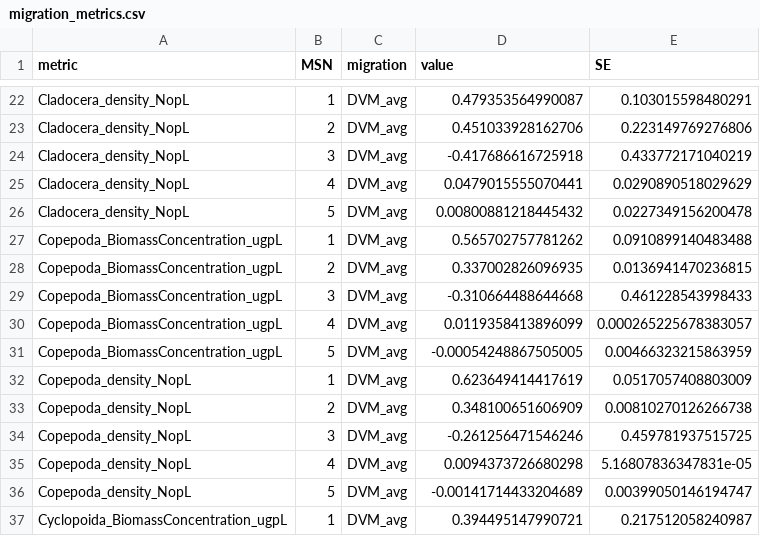
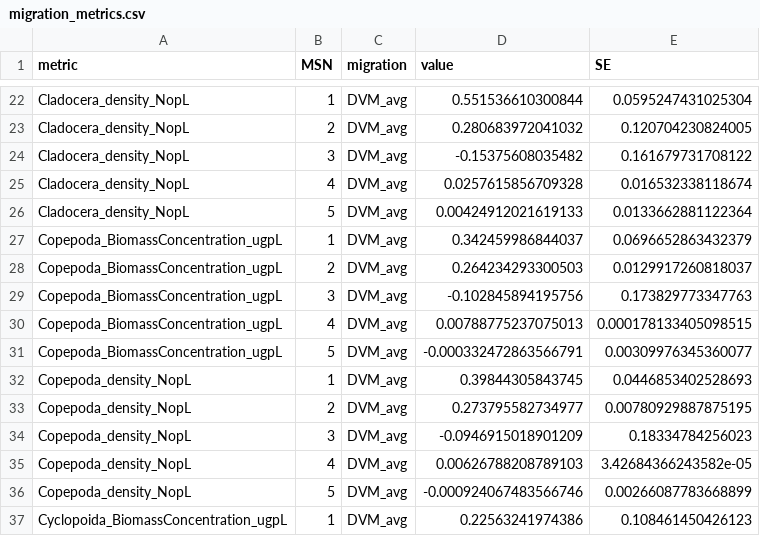
Before and after one commit to hlwander/zooplankton, a CSV file: Summer2021-DataAnalysis/SummaryStats/migration_metrics.csv, drawn as a sheet; only a part is shown, gaps mark what is left out; the diff covers the shown part only.

```diff
--- a/Summer2021-DataAnalysis/SummaryStats/migration_metrics.csv
+++ b/Summer2021-DataAnalysis/SummaryStats/migration_metrics.csv
@@ -22,16 +22,16 @@
-"Cladocera_density_NopL",1,"DVM_avg",0.479353564990087,0.103015598480291
-"Cladocera_density_NopL",2,"DVM_avg",0.451033928162706,0.223149769276806
-"Cladocera_density_NopL",3,"DVM_avg",-0.417686616725918,0.433772171040219
-"Cladocera_density_NopL",4,"DVM_avg",0.0479015555070441,0.0290890518029629
-"Cladocera_density_NopL",5,"DVM_avg",0.00800881218445432,0.0227349156200478
-"Copepoda_BiomassConcentration_ugpL",1,"DVM_avg",0.565702757781262,0.0910899140483488
-"Copepoda_BiomassConcentration_ugpL",2,"DVM_avg",0.337002826096935,0.0136941470236815
-"Copepoda_BiomassConcentration_ugpL",3,"DVM_avg",-0.310664488644668,0.461228543998433
-"Copepoda_BiomassConcentration_ugpL",4,"DVM_avg",0.0119358413896099,0.000265225678383057
-"Copepoda_BiomassConcentration_ugpL",5,"DVM_avg",-0.00054248867505005,0.00466323215863959
-"Copepoda_density_NopL",1,"DVM_avg",0.623649414417619,0.0517057408803009
-"Copepoda_density_NopL",2,"DVM_avg",0.348100651606909,0.00810270126266738
-"Copepoda_density_NopL",3,"DVM_avg",-0.261256471546246,0.459781937515725
-"Copepoda_density_NopL",4,"DVM_avg",0.0094373726680298,5.16807836347831e-05
-"Copepoda_density_NopL",5,"DVM_avg",-0.00141714433204689,0.00399050146194747
-"Cyclopoida_BiomassConcentration_ugpL",1,"DVM_avg",0.394495147990721,0.217512058240987
+"Cladocera_density_NopL",1,"DVM_avg",0.551536610300844,0.0595247431025304
+"Cladocera_density_NopL",2,"DVM_avg",0.280683972041032,0.120704230824005
+"Cladocera_density_NopL",3,"DVM_avg",-0.15375608035482,0.161679731708122
+"Cladocera_density_NopL",4,"DVM_avg",0.0257615856709328,0.016532338118674
+"Cladocera_density_NopL",5,"DVM_avg",0.00424912021619133,0.0133662881122364
+"Copepoda_BiomassConcentration_ugpL",1,"DVM_avg",0.342459986844037,0.0696652863432379
+"Copepoda_BiomassConcentration_ugpL",2,"DVM_avg",0.264234293300503,0.0129917260818037
+"Copepoda_BiomassConcentration_ugpL",3,"DVM_avg",-0.102845894195756,0.173829773347763
+"Copepoda_BiomassConcentration_ugpL",4,"DVM_avg",0.00788775237075013,0.000178133405098515
+"Copepoda_BiomassConcentration_ugpL",5,"DVM_avg",-0.000332472863566791,0.00309976345360077
+"Copepoda_density_NopL",1,"DVM_avg",0.39844305843745,0.0446853402528693
+"Copepoda_density_NopL",2,"DVM_avg",0.273795582734977,0.00780929887875195
+"Copepoda_density_NopL",3,"DVM_avg",-0.0946915018901209,0.18334784256023
+"Copepoda_density_NopL",4,"DVM_avg",0.00626788208789103,3.42684366243582e-05
+"Copepoda_density_NopL",5,"DVM_avg",-0.000924067483566746,0.00266087783668899
+"Cyclopoida_BiomassConcentration_ugpL",1,"DVM_avg",0.22563241974386,0.108461450426123
```
Also changed, not shown: 100 edited cells elsewhere in this file, Summer2019-DataAnalysis/RawData/FCR2019_ZooplanktonCounting_Density_DataEntry.csv, Summer2020-DataAnalysis/RawData/FCR2020_ZooplanktonCounting_Density_DataEntry.csv, 22 other files.
